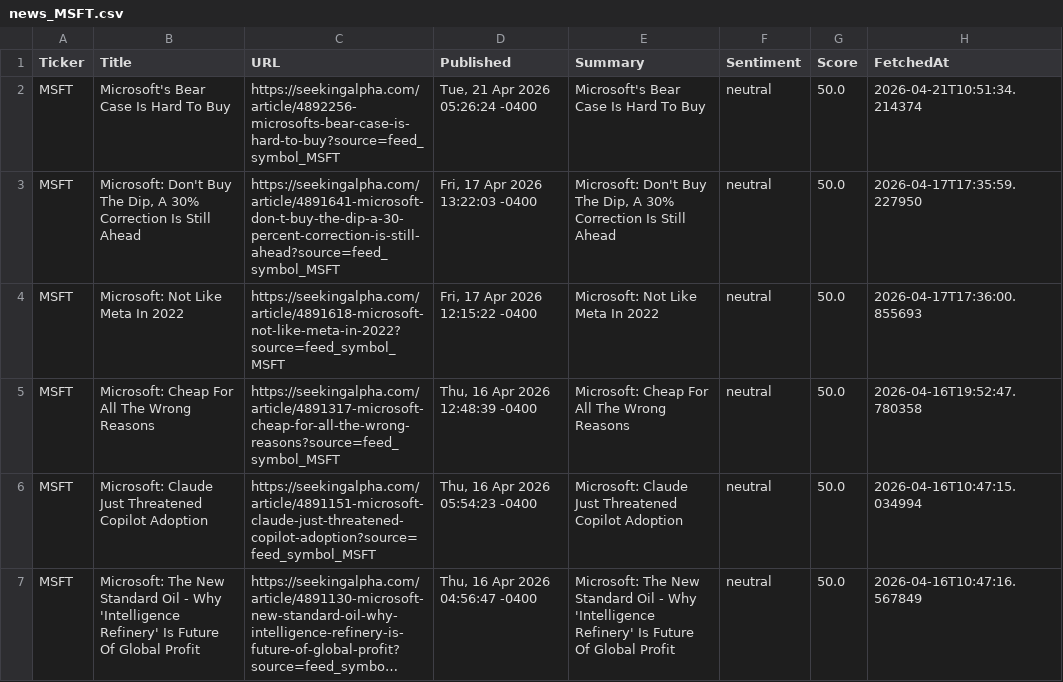
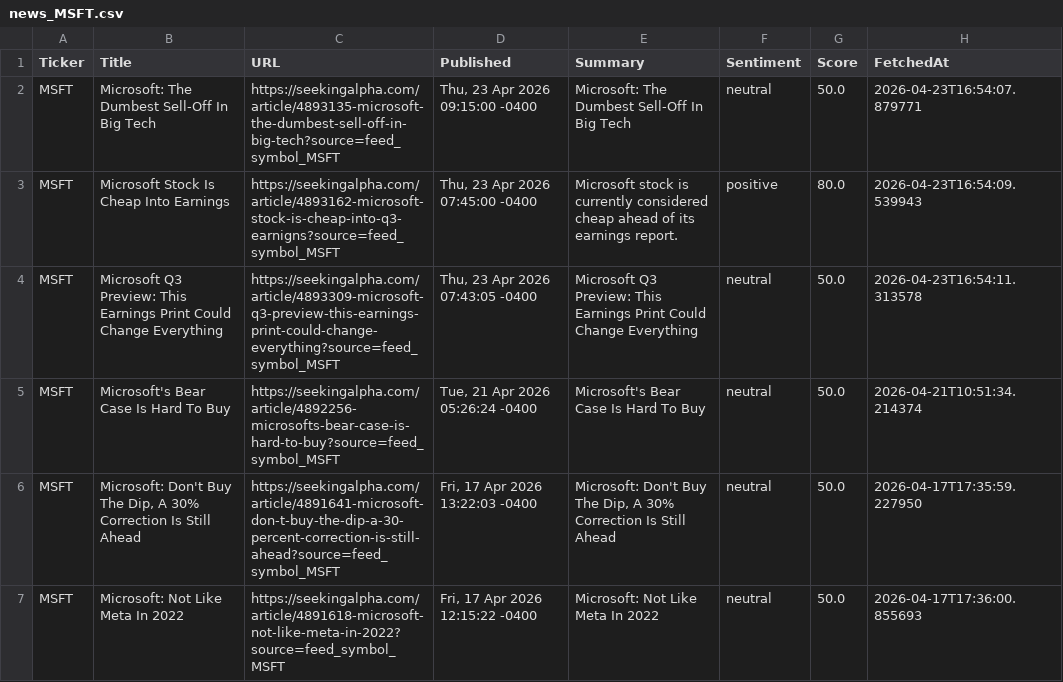
Before and after one commit to timursk99-ai/news-pipeline, a CSV file: news_MSFT.csv, drawn as a sheet; only a part is shown; the shorter side is filled out with more unchanged rows; long unchanged cells end in …; the diff names each change by its address in the sheet, - before the commit and + after, or states it on an @@ line.

```diff
--- a/news_MSFT.csv
+++ b/news_MSFT.csv
+row 2: MSFT | Microsoft: The Dumbest Sell-Off In Big Tech | https://seekingalpha.com/article/4893135-microsoft-the-dumbest-sell-off-in-big-tech?source=feed_symbol_MSFT | Thu, 23 Apr 2026 09:15:00 -0400 | Microsoft: The Dumbest Sell-Off In Big Tech | neutral | 50.0 | 2026-04-23T16:54:07.879771
+row 3: MSFT | Microsoft Stock Is Cheap Into Earnings | https://seekingalpha.com/article/4893162-microsoft-stock-is-cheap-into-q3-earnigns?source=feed_symbol_MSFT | Thu, 23 Apr 2026 07:45:00 -0400 | Microsoft stock is currently considered cheap ahead of its earnings report. | positive | 80.0 | 2026-04-23T16:54:09.539943
+row 4: MSFT | Microsoft Q3 Preview: This Earnings Print Could Change Everything | https://seekingalpha.com/article/4893309-microsoft-q3-preview-this-earnings-print-could-change-everything?source=feed_symbol_MSFT | Thu, 23 Apr 2026 07:43:05 -0400 | Microsoft Q3 Preview: This Earnings Print Could Change Everything | neutral | 50.0 | 2026-04-23T16:54:11.313578
```
Also changed, not shown: news_GOOGL.csv, news_IBM.csv.
